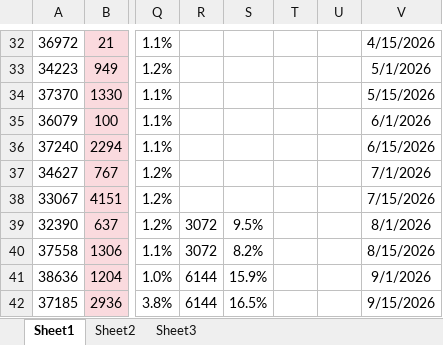
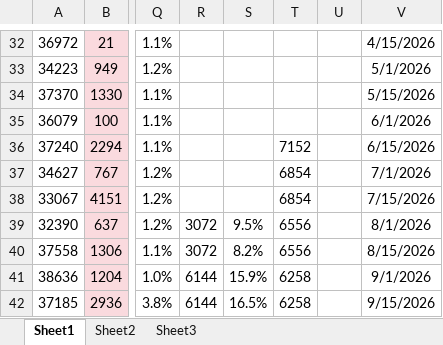
Before and after one commit to ren1207-win/financial_management, an Excel workbook: data.xlsx, sheet Sheet1, drawn as a sheet; only a part is shown, gaps mark what is left out; values as stored, in another font and other column widths than the file's, no borders; the diff names each change by its address in the sheet, - before the commit and + after, or states it on an @@ line.

```diff
--- a/data.xlsx (sheet Sheet1)
+++ b/data.xlsx (sheet Sheet1)
-T36: (empty)
+T36: 7152
-T37:T38: (empty)
+T37:T38: 6854
-T39:T40: (empty)
+T39:T40: 6556
-T41:T42: (empty)
+T41:T42: 6258
```
Also changed, not shown: 2 other files.
